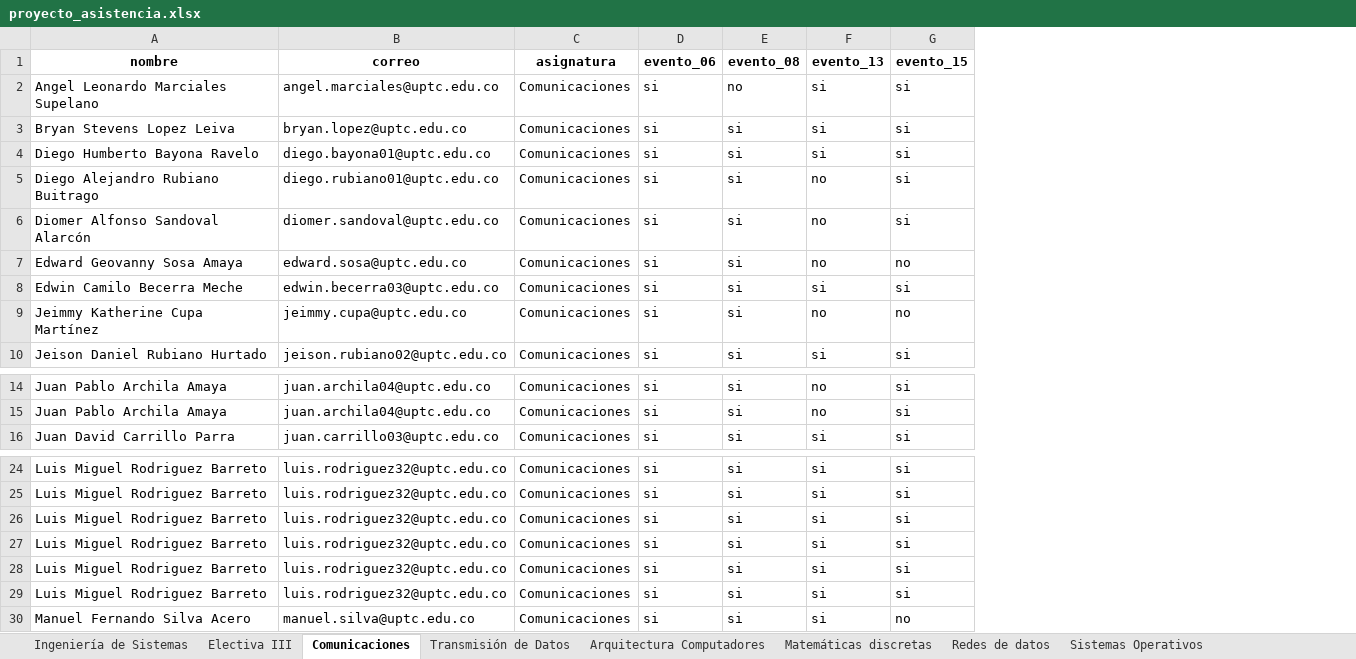
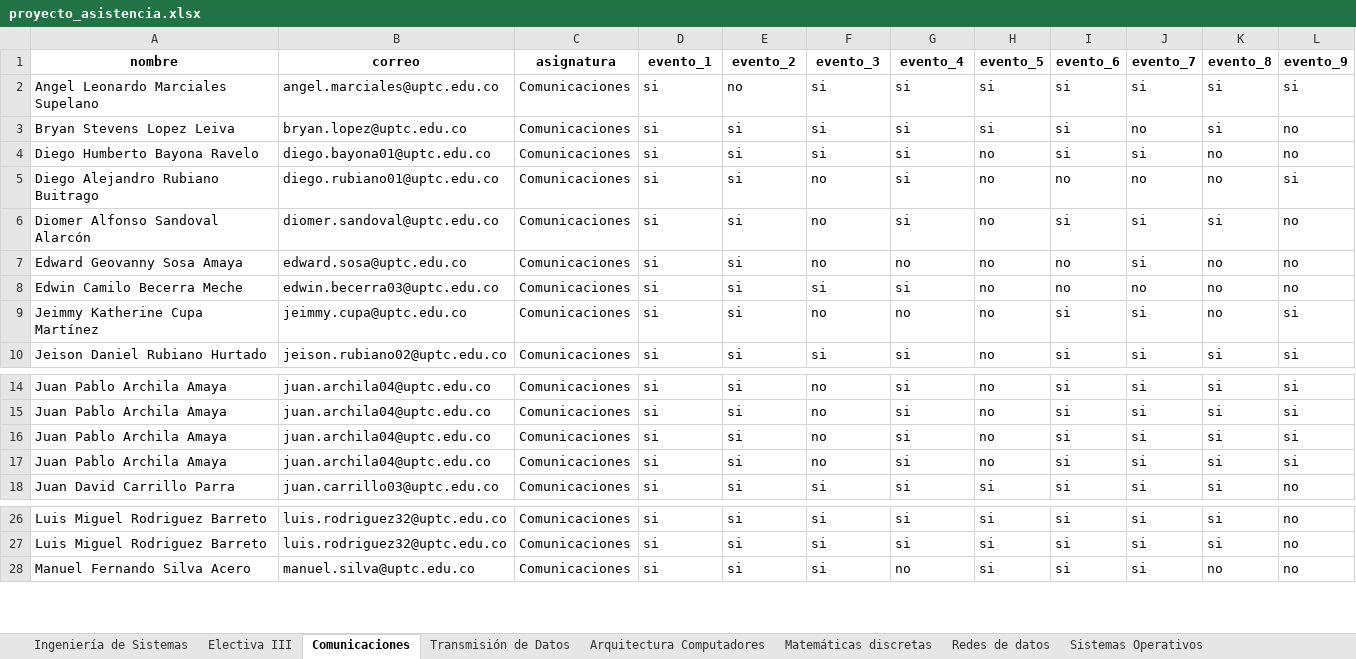
Before and after one commit to JSEB99/dashboard-full-stack, an Excel workbook: ETL/clean_data/proyecto_asistencia.xlsx, sheet Comunicaciones, drawn as a sheet; only a part is shown, gaps mark what is left out; values as stored, in another font and other column widths than the file's, no borders; removed rows and columns are numbered as before the commit, all else as after; the diff names each change by its address in the sheet, - before the commit and + after, or states it on an @@ line.

Commit message:
Adding new events and adapt the dashboard to events number

```diff
--- a/ETL/clean_data/proyecto_asistencia.xlsx (sheet Comunicaciones)
+++ b/ETL/clean_data/proyecto_asistencia.xlsx (sheet Comunicaciones)
+column H (evento_5), rows 2-10: si | si | no | no | no | no | no | no | no; rows 14-15: no | no; row 18: si; rows 26-28: all si
+column I (evento_6), rows 2-10: si | si | si | no | si | no | no | si | si; rows 14-15: si | si; row 18: si; rows 26-28: all si
+column J (evento_7), rows 2-10: si | no | si | no | si | si | no | si | si; rows 14-15: si | si; row 18: si; rows 26-28: all si
+column K (evento_8), rows 2-10: si | si | no | no | si | no | no | no | si; rows 14-15: si | si; row 18: si; rows 26-28: si | si | no
+column L (evento_9), rows 2-10: si | no | no | si | no | no | no | si | si; rows 14-15: si | si; row 18: no; rows 26-28: all no
-D1: evento_06
+D1: evento_1
-E1: evento_08
+E1: evento_2
-F1: evento_13
+F1: evento_3
-G1: evento_15
+G1: evento_4
+row 16: Juan Pablo Archila Amaya | juan.archila04@uptc.edu.co | Comunicaciones | si | si | no | si | no | si | si | si | si
+row 17: Juan Pablo Archila Amaya | juan.archila04@uptc.edu.co | Comunicaciones | si | si | no | si | no | si | si | si | si
-row 26: Luis Miguel Rodriguez Barreto | luis.rodriguez32@uptc.edu.co | Comunicaciones | si | si | si | si
-row 27: Luis Miguel Rodriguez Barreto | luis.rodriguez32@uptc.edu.co | Comunicaciones | si | si | si | si
-row 28: Luis Miguel Rodriguez Barreto | luis.rodriguez32@uptc.edu.co | Comunicaciones | si | si | si | si
-row 29: Luis Miguel Rodriguez Barreto | luis.rodriguez32@uptc.edu.co | Comunicaciones | si | si | si | si
```
Also changed, not shown: sheet Ingeniería de Sistemas, sheet Profesionales, sheet Transmisión de Datos, sheet Ingeniería Electrónica, sheet Telemática, sheet Comunicaciones Elec, 6 more sheets, 19 other files.
